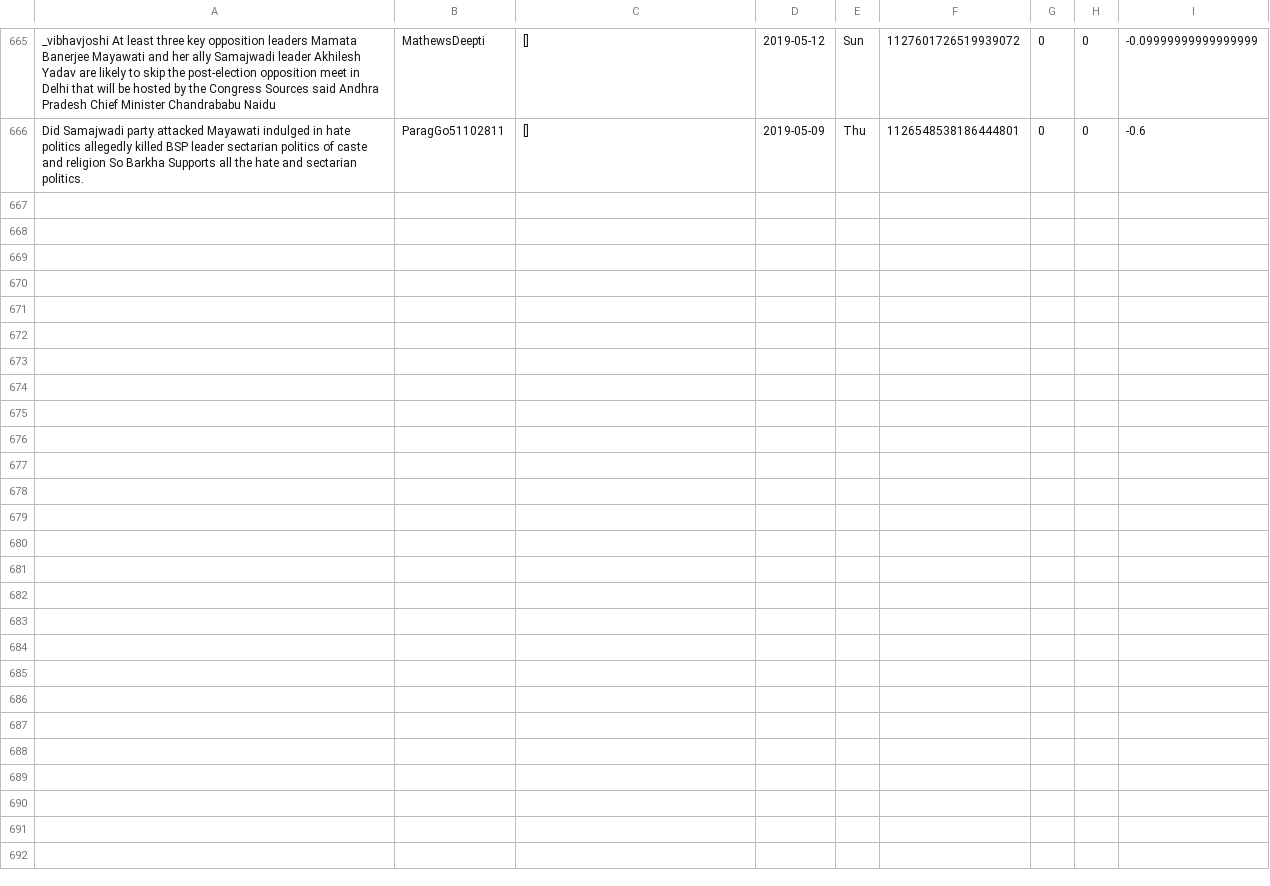
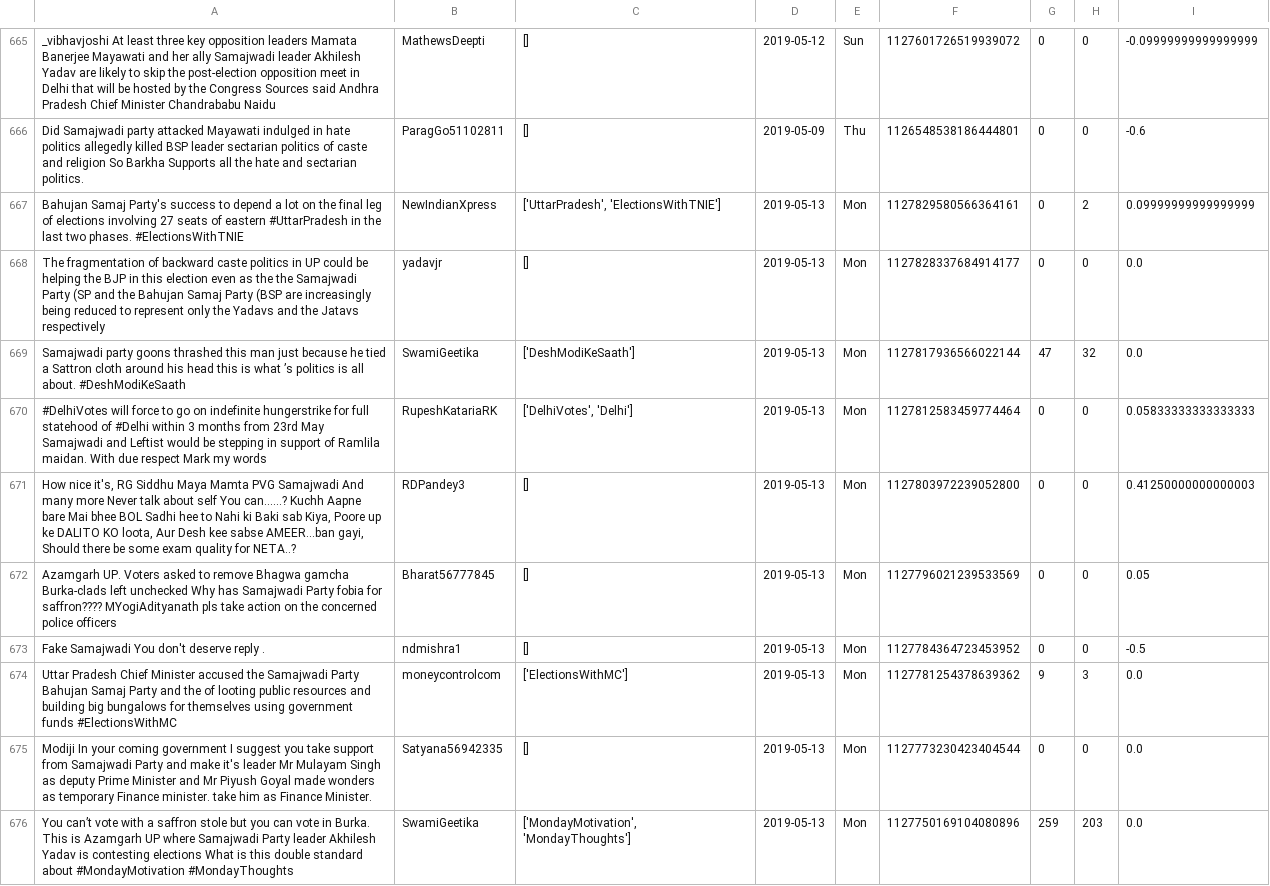
Before and after one commit to itsDevhere/DataRepo, a CSV file: Samajwadi_cleaned.csv, drawn as a sheet; only a part is shown, gaps mark what is left out; the diff covers the shown part only.

Commit message:
Successfully committed at Mon May 13 12:53:05 UTC 2019

```diff
--- a/Samajwadi_cleaned.csv
+++ b/Samajwadi_cleaned.csv
@@ -666 +666,11 @@ _vibhavjoshi At least three key opposition leaders Mamata Banerjee Mayawati and
 Did Samajwadi party attacked Mayawati indulged in hate politics allegedly killed BSP leader sectarian politics of caste and religion So Barkha Supports all the hate and sectarian politics.,ParagGo51102811,[],2019-05-09,Thu,1126548538186444801,0,0,-0.6
+Bahujan Samaj Party's success to depend a lot on the final leg of elections involving 27 seats of eastern #UttarPradesh in the last two phases. #ElectionsWithTNIE,NewIndianXpress,"['UttarPradesh', 'ElectionsWithTNIE']",2019-05-13,Mon,1127829580566364161,0,2,0.09999999999999999
+The fragmentation of backward caste politics in UP could be helping the BJP in this election even as the the Samajwadi Party (SP and the Bahujan Samaj Party (BSP are increasingly being reduced to represent only the Yadavs and the Jatavs respectively,yadavjr,[],2019-05-13,Mon,1127828337684914177,0,0,0.0
+Samajwadi party goons thrashed this man just because he tied a Sattron cloth around his head this is what ’s politics is all about. #DeshModiKeSaath,SwamiGeetika,['DeshModiKeSaath'],2019-05-13,Mon,1127817936566022144,47,32,0.0
+#DelhiVotes will force to go on indefinite hungerstrike for full statehood of #Delhi within 3 months from 23rd May Samajwadi and Leftist would be stepping in support of Ramlila maidan. With due respect Mark my words,RupeshKatariaRK,"['DelhiVotes', 'Delhi']",2019-05-13,Mon,1127812583459774464,0,0,0.05833333333333333
+"How nice it's, RG Siddhu Maya Mamta PVG Samajwadi And many more Never talk about self You can......? Kuchh Aapne bare Mai bhee BOL Sadhi hee to Nahi ki Baki sab Kiya, Poore up ke DALITO KO loota, Aur Desh kee sabse AMEER...ban gayi, Should there be some exam quality for NETA..?",RDPandey3,[],2019-05-13,Mon,1127803972239052800,0,0,0.41250000000000003
+Azamgarh UP. Voters asked to remove Bhagwa gamcha Burka-clads left unchecked Why has Samajwadi Party fobia for saffron???? MYogiAdityanath pls take action on the concerned police officers,Bharat56777845,[],2019-05-13,Mon,1127796021239533569,0,0,0.05
+Fake Samajwadi You don't deserve reply .,ndmishra1,[],2019-05-13,Mon,1127784364723453952,0,0,-0.5
+Uttar Pradesh Chief Minister accused the Samajwadi Party Bahujan Samaj Party and the of looting public resources and building big bungalows for themselves using government funds #ElectionsWithMC,moneycontrolcom,['ElectionsWithMC'],2019-05-13,Mon,1127781254378639362,9,3,0.0
+Modiji In your coming government I suggest you take support from Samajwadi Party and make it's leader Mr Mulayam Singh as deputy Prime Minister and Mr Piyush Goyal made wonders as temporary Finance minister. take him as Finance Minister.,Satyana56942335,[],2019-05-13,Mon,1127773230423404544,0,0,0.0
+You can’t vote with a saffron stole but you can vote in Burka. This is Azamgarh UP where Samajwadi Party leader Akhilesh Yadav is contesting elections What is this double standard about #MondayMotivation #MondayThoughts,SwamiGeetika,"['MondayMotivation', 'MondayThoughts']",2019-05-13,Mon,1127750169104080896,259,203,0.0
```
Also changed, not shown: 10 added rows elsewhere in this file, 5 other files.
